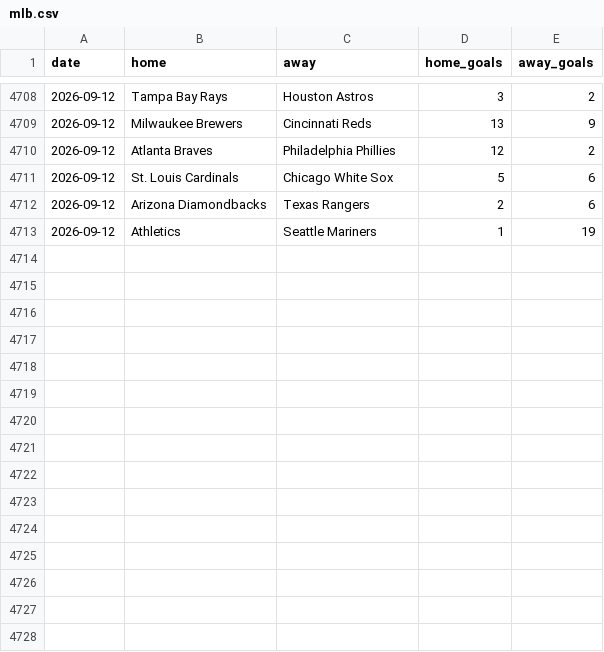
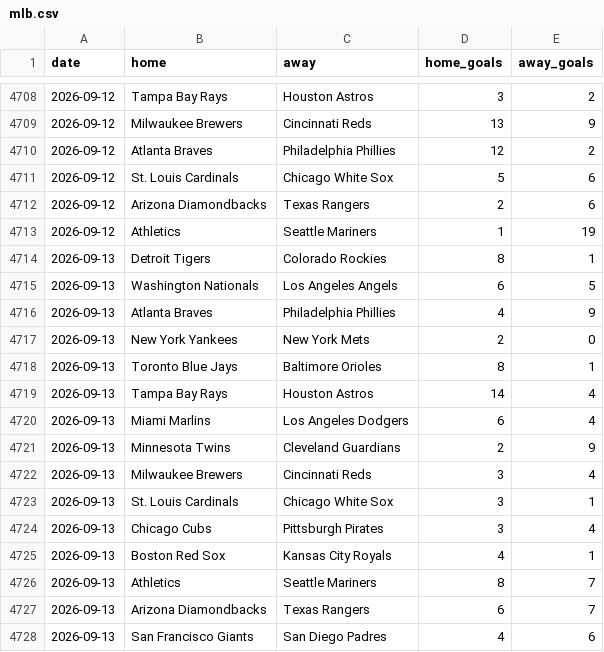
Before and after one commit to c49037027-svg/football, a CSV file: data/mlb.csv, drawn as a sheet; only a part is shown, gaps mark what is left out; the diff names each change by its address in the sheet, - before the commit and + after, or states it on an @@ line.

```diff
--- a/data/mlb.csv
+++ b/data/mlb.csv
+row 4714: 2026-09-13 | Detroit Tigers | Colorado Rockies | 8 | 1
+row 4715: 2026-09-13 | Washington Nationals | Los Angeles Angels | 6 | 5
+row 4716: 2026-09-13 | Atlanta Braves | Philadelphia Phillies | 4 | 9
+row 4717: 2026-09-13 | New York Yankees | New York Mets | 2 | 0
+row 4718: 2026-09-13 | Toronto Blue Jays | Baltimore Orioles | 8 | 1
+row 4719: 2026-09-13 | Tampa Bay Rays | Houston Astros | 14 | 4
+row 4720: 2026-09-13 | Miami Marlins | Los Angeles Dodgers | 6 | 4
+row 4721: 2026-09-13 | Minnesota Twins | Cleveland Guardians | 2 | 9
+row 4722: 2026-09-13 | Milwaukee Brewers | Cincinnati Reds | 3 | 4
+row 4723: 2026-09-13 | St. Louis Cardinals | Chicago White Sox | 3 | 1
+row 4724: 2026-09-13 | Chicago Cubs | Pittsburgh Pirates | 3 | 4
+row 4725: 2026-09-13 | Boston Red Sox | Kansas City Royals | 4 | 1
+row 4726: 2026-09-13 | Athletics | Seattle Mariners | 8 | 7
+row 4727: 2026-09-13 | Arizona Diamondbacks | Texas Rangers | 6 | 7
+row 4728: 2026-09-13 | San Francisco Giants | San Diego Padres | 4 | 6
```
Also changed, not shown: data/mlb_bets.csv, data/mlb_model_bets.csv, 3 other files.
